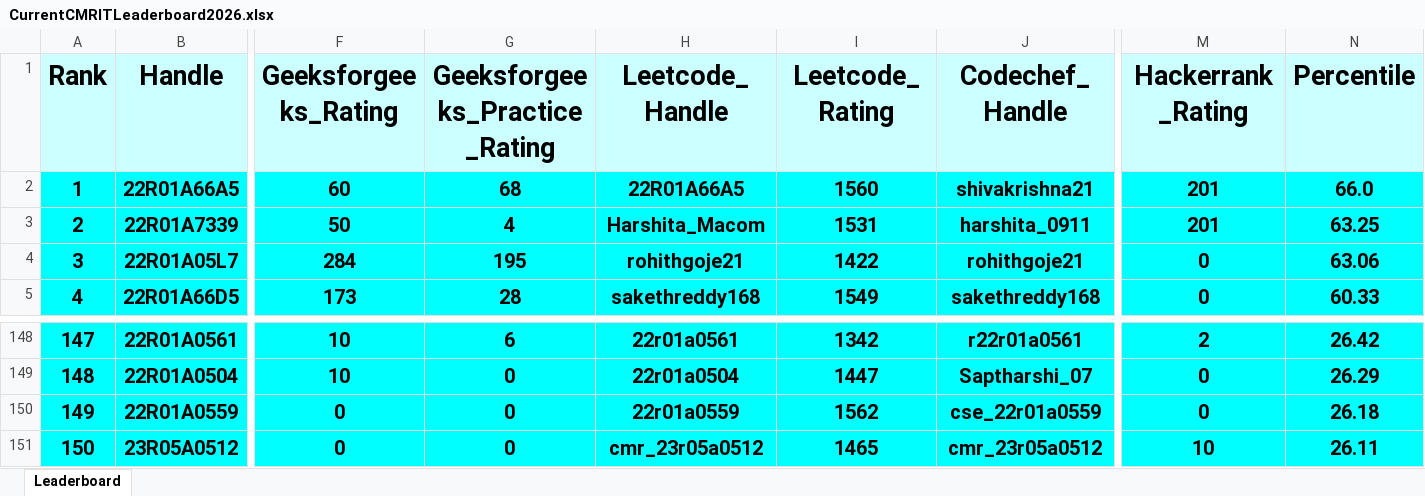
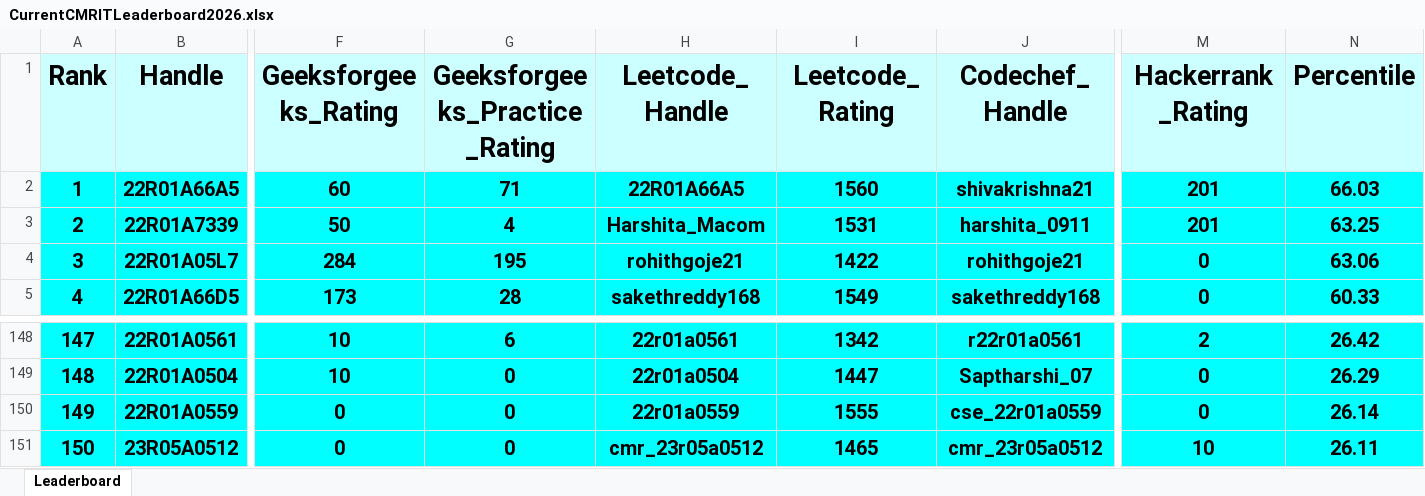
Before and after one commit to gabyah92/CMRIT2026Leaderboard, an Excel workbook: Leaderboards/CurrentCMRITLeaderboard2026.xlsx, sheet Leaderboard, drawn as a sheet; only a part is shown, gaps mark what is left out; values as stored, in another font and other column widths than the file's, no borders; the diff covers the shown part only; the diff names each change by its address in the sheet, - before the commit and + after, or states it on an @@ line.

```diff
--- a/Leaderboards/CurrentCMRITLeaderboard2026.xlsx (sheet Leaderboard)
+++ b/Leaderboards/CurrentCMRITLeaderboard2026.xlsx (sheet Leaderboard)
-G2 (Geeksforgeeks_Practice_Rating): 68
+G2 (Geeksforgeeks_Practice_Rating): 71
-N2 (Percentile): 66.0
+N2 (Percentile): 66.03
@@ column A (Rank) renumbered between rows 53 and 329 @@
-I150 (Leetcode_Rating): 1562
+I150 (Leetcode_Rating): 1555
-N150 (Percentile): 26.18
+N150 (Percentile): 26.14
```
Also changed, not shown: 4 added rows and 4 removed rows elsewhere in this sheet.
